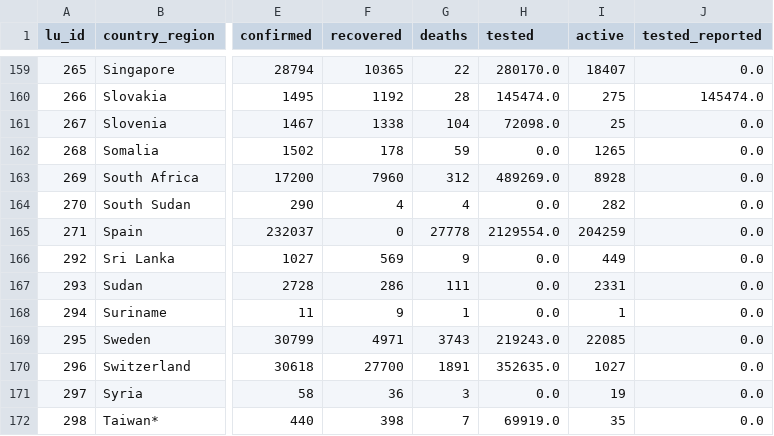
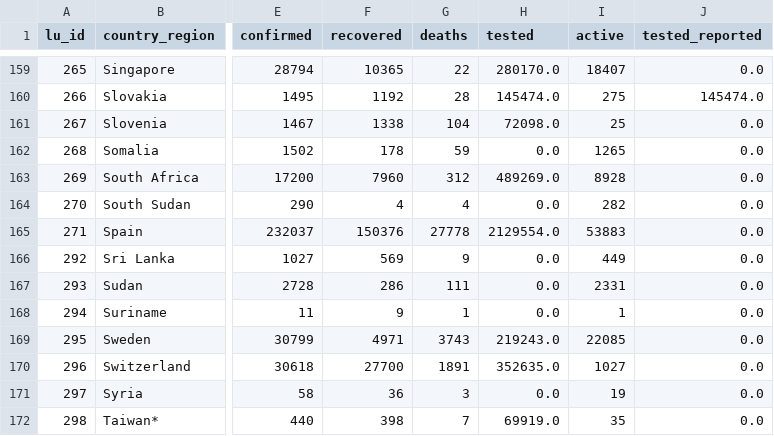
Before and after one commit to v4lue4dded/covid-19, a TSV file: df_data_clean_max_date.tsv, drawn as a sheet; only a part is shown, gaps mark what is left out; the diff names each change by its address in the sheet, - before the commit and + after, or states it on an @@ line.

Commit message:
date update: 2020-05-20 18:30:06

```diff
--- a/df_data_clean_max_date.tsv
+++ b/df_data_clean_max_date.tsv
-F165 (recovered): 0
+F165 (recovered): 150376
-I165 (active): 204259
+I165 (active): 53883
```
Also changed, not shown: 2 other files.
